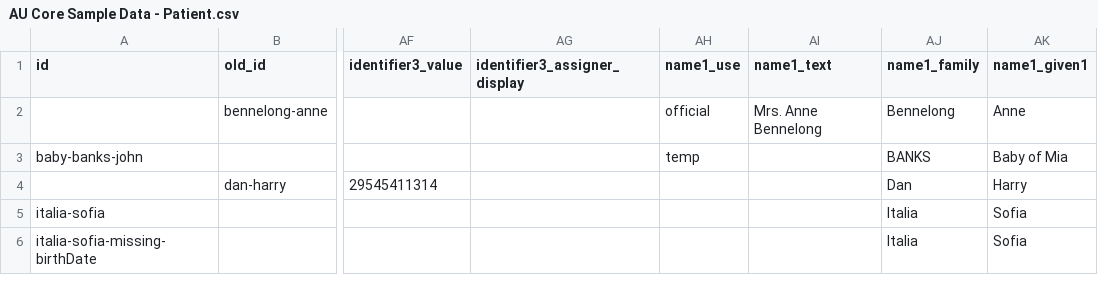
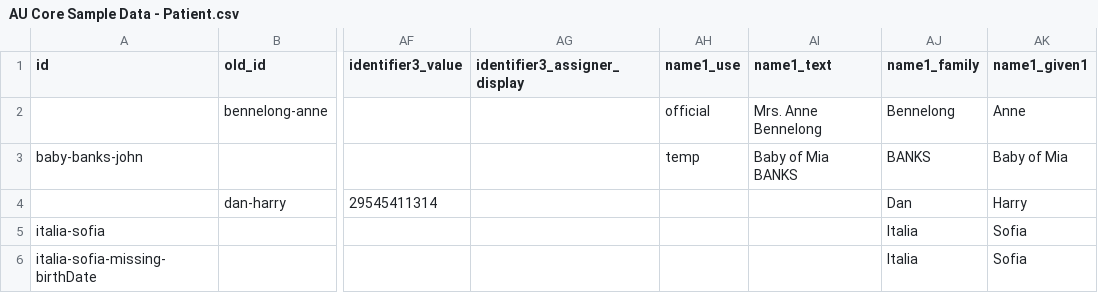
Before and after one commit to hl7au/au-fhir-test-data-utils, a CSV file: testdata-csv/AU Core Sample Data - Patient.csv, drawn as a sheet; only a part is shown, gaps mark what is left out; the diff names each change by its address in the sheet, - before the commit and + after, or states it on an @@ line.

Commit message:
Update to AU AU Core Sample Data - Patient.csv

```diff
--- a/testdata-csv/AU Core Sample Data - Patient.csv
+++ b/testdata-csv/AU Core Sample Data - Patient.csv
-AI3 (name1_text): (empty)
+AI3 (name1_text): Baby of Mia BANKS
```
